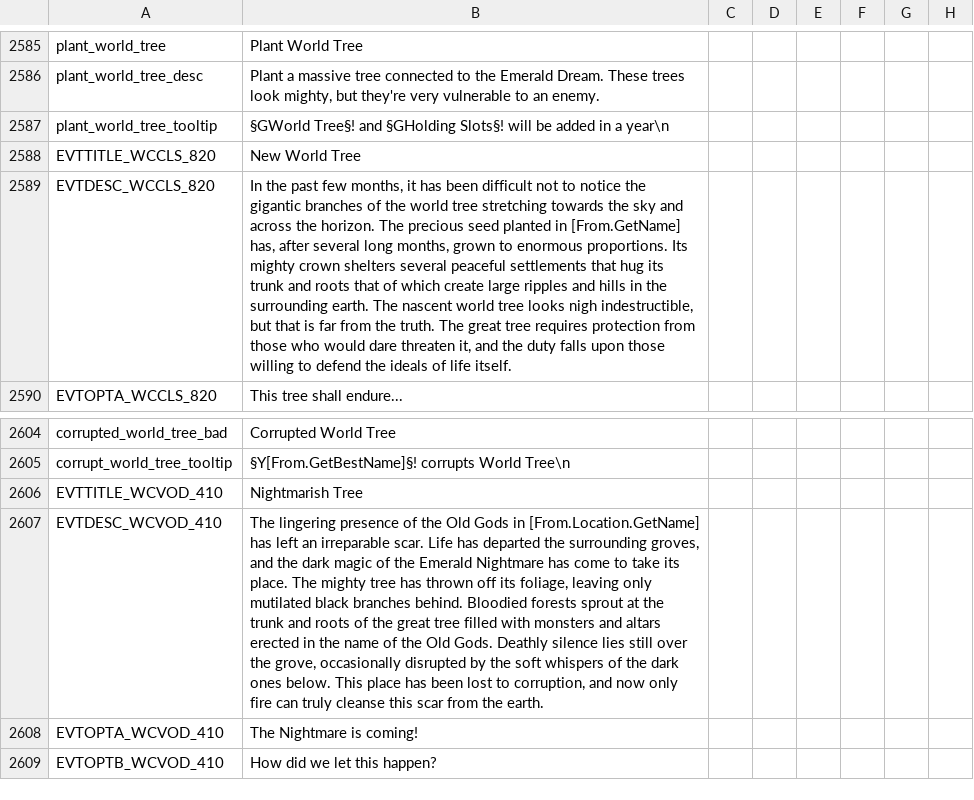
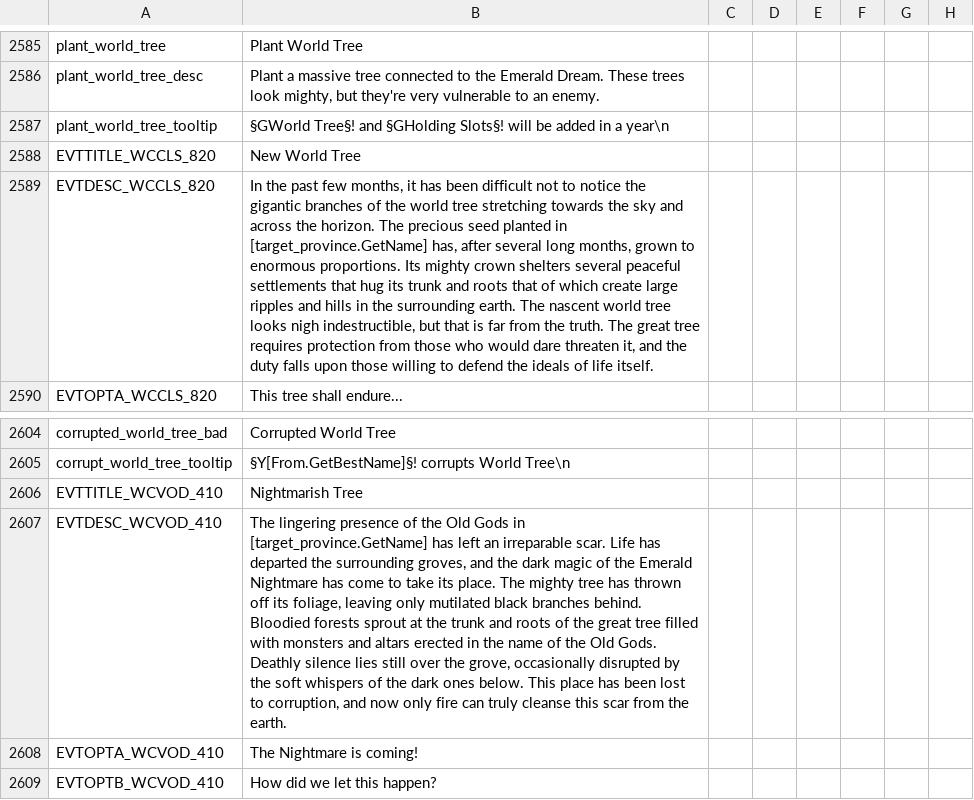
Before and after one commit to Warcraft-GoA-Development-Team/Warcraft-Guardians-of-Azeroth, a CSV file: localisation/00_zuwc_united_localisation.csv, drawn as a sheet; only a part is shown, gaps mark what is left out; the diff names each change by its address in the sheet, - before the commit and + after, or states it on an @@ line.

```diff
--- a/localisation/00_zuwc_united_localisation.csv
+++ b/localisation/00_zuwc_united_localisation.csv
-B2589: …planted in [From.GetName] has, after…
+B2589: …planted in [target_province.GetName] has, after…
-B2607: …Gods in [From.Location.GetName] has left…
+B2607: …Gods in [target_province.GetName] has left…
```
Also changed, not shown: localisation_rus/000_ru_zuwc_united_localisation.csv, 2 other files.
